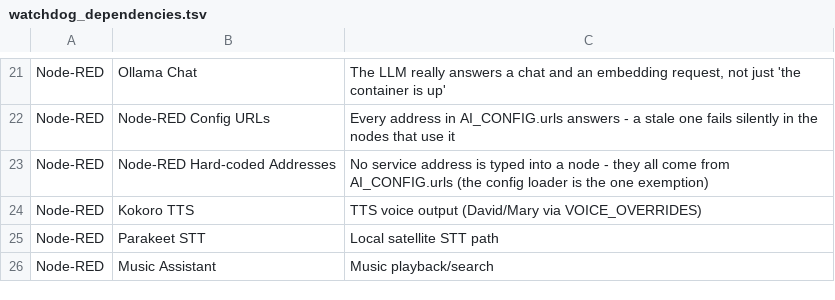
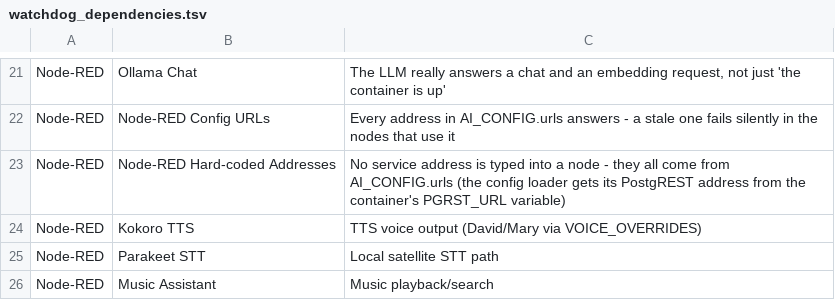
Before and after one commit to Daytona600/ai-watchdog, a TSV file: config/watchdog_dependencies.tsv, drawn as a sheet; only a part is shown, gaps mark what is left out.

```diff
--- a/config/watchdog_dependencies.tsv
+++ b/config/watchdog_dependencies.tsv
@@ -22,3 +22,3 @@ Node-RED	Ollama Chat	The LLM really answers a chat and an embedding request, not
 Node-RED	Node-RED Config URLs	Every address in AI_CONFIG.urls answers - a stale one fails silently in the nodes that use it
-Node-RED	Node-RED Hard-coded Addresses	No service address is typed into a node - they all come from AI_CONFIG.urls (the config loader is the one exemption)
+Node-RED	Node-RED Hard-coded Addresses	No service address is typed into a node - they all come from AI_CONFIG.urls (the config loader gets its PostgREST address from the container's PGRST_URL variable)
 Node-RED	Kokoro TTS	TTS voice output (David/Mary via VOICE_OVERRIDES)
```
Also changed, not shown: config/watchdog_dependency_checks.tsv, 2 other files.
